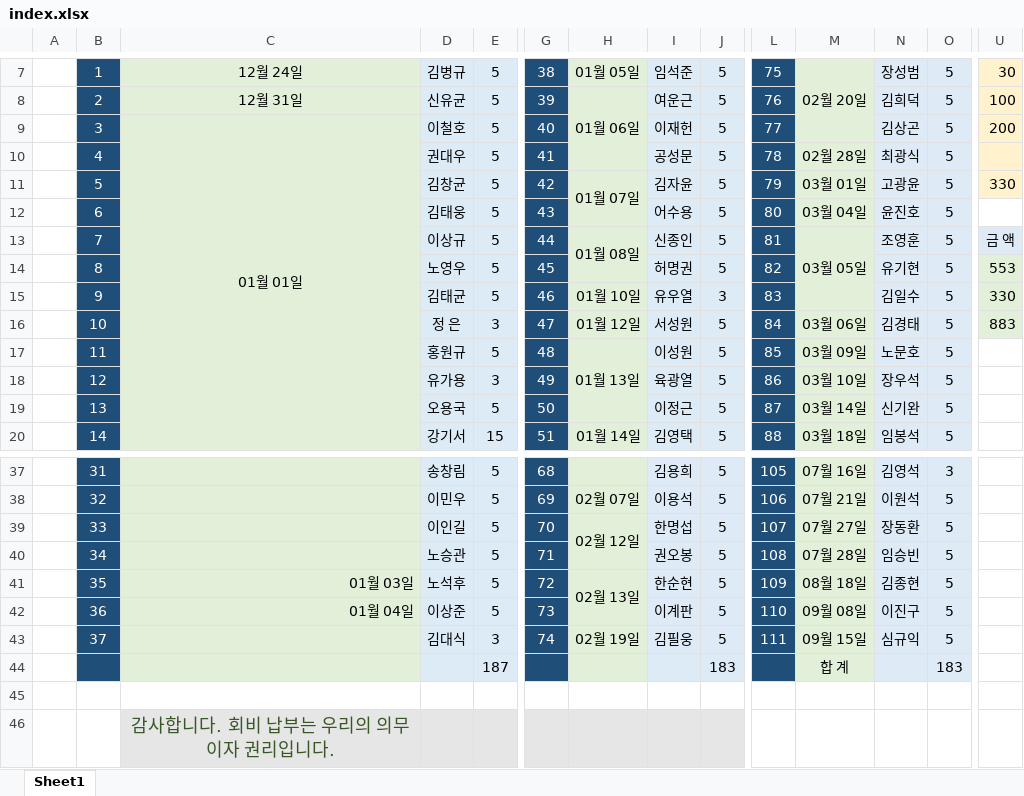
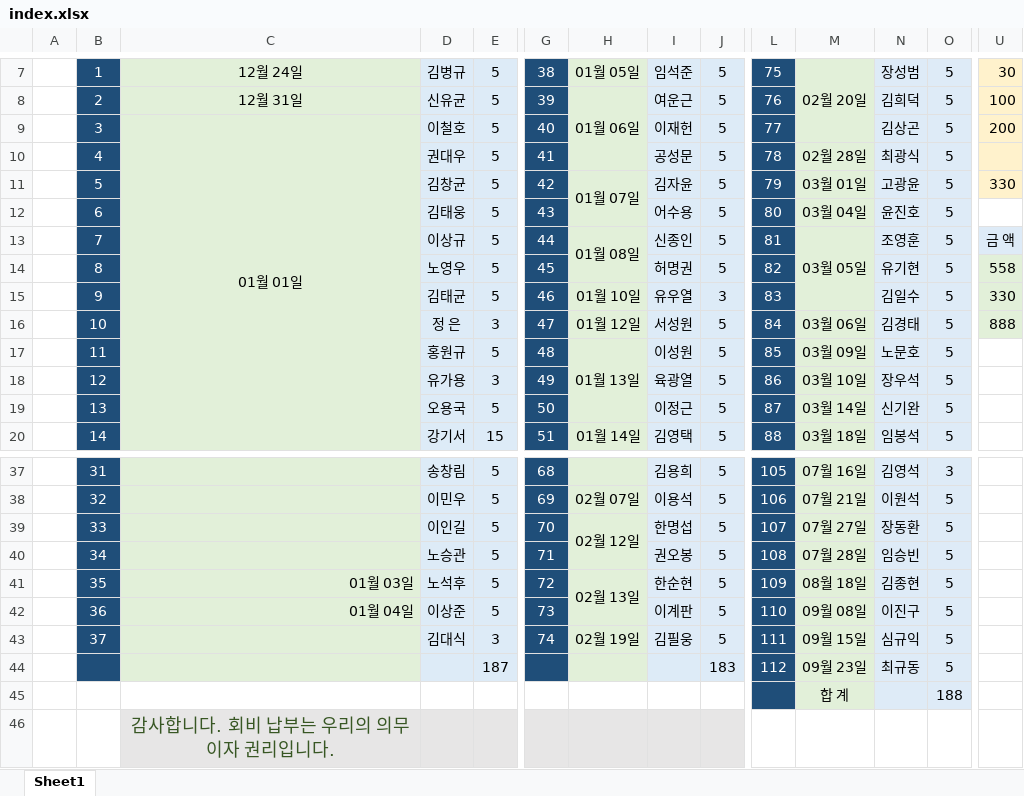
Before and after one commit to IKANGIS/AnnualDue, an Excel workbook: index.xlsx, sheet Sheet1, drawn as a sheet; only a part is shown, gaps mark what is left out; values as stored, in another font and other column widths than the file's, no borders; removed rows and columns are numbered as before the commit, all else as after; rows hold the shown columns only; the diff names each change by its address in the sheet, - before the commit and + after, or states it on an @@ line.

```diff
--- a/index.xlsx (sheet Sheet1)
+++ b/index.xlsx (sheet Sheet1)
-U14: 553
+U14: 558
-U16: 883
+U16: 888
-row 44:  |  |  |  | 187 |  |  |  | 183 |  | 합 계 |  | 183
-B44 fill: none
+B44 fill: #1F4E79
-C44 fill: none
+C44 fill: #E2F0D9
-D44:E44 fill: none
+D44:E44 fill: #DDEBF7
-row 44: (empty)
+row 44:  |  |  |  | 187 |  |  |  | 183 | 112 | 09월 23일 | 최규동 | 5
-G44 fill: none
+G44 fill: #1F4E79
-H44 fill: none
+H44 fill: #E2F0D9
-I44:J44 fill: none
+I44:J44 fill: #DDEBF7
-L44 fill: none
+L44 fill: #1F4E79
-M44 fill: none
+M44 fill: #E2F0D9
-N44:O44 fill: none
+N44:O44 fill: #DEEBF7
+row 45:  |  |  |  |  |  |  |  |  |  | 합 계 |  | 188
```
Also changed, not shown: 2 other files.
